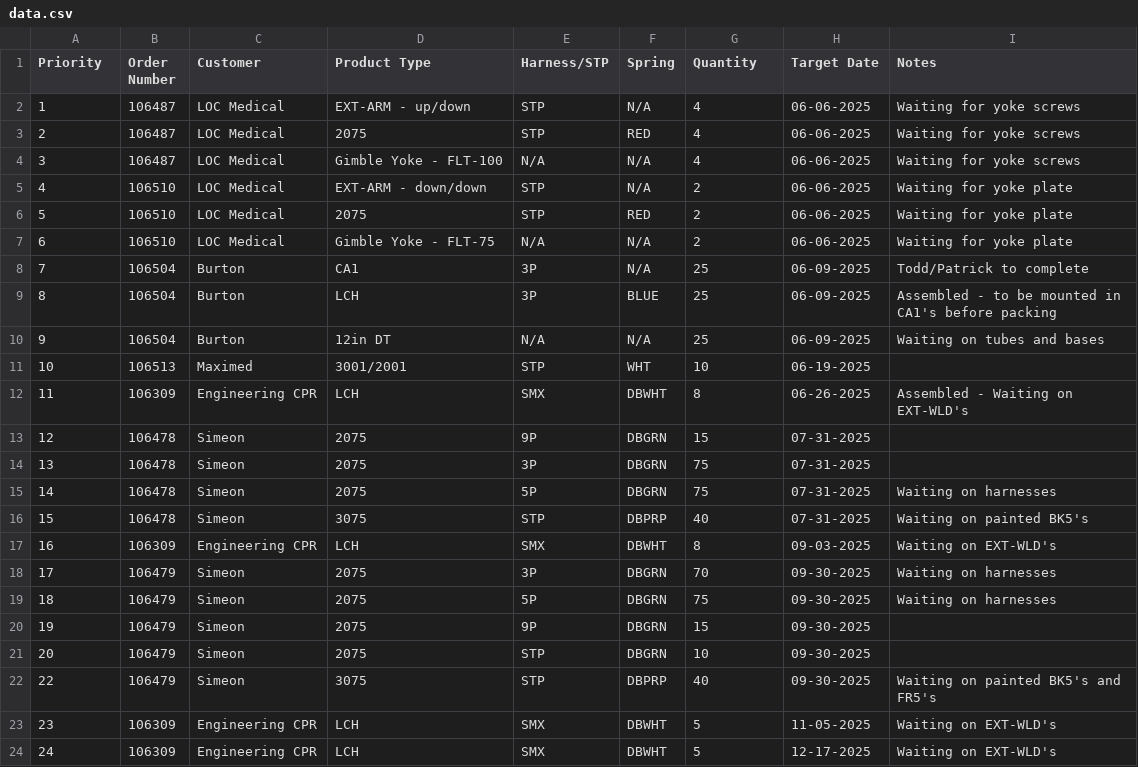
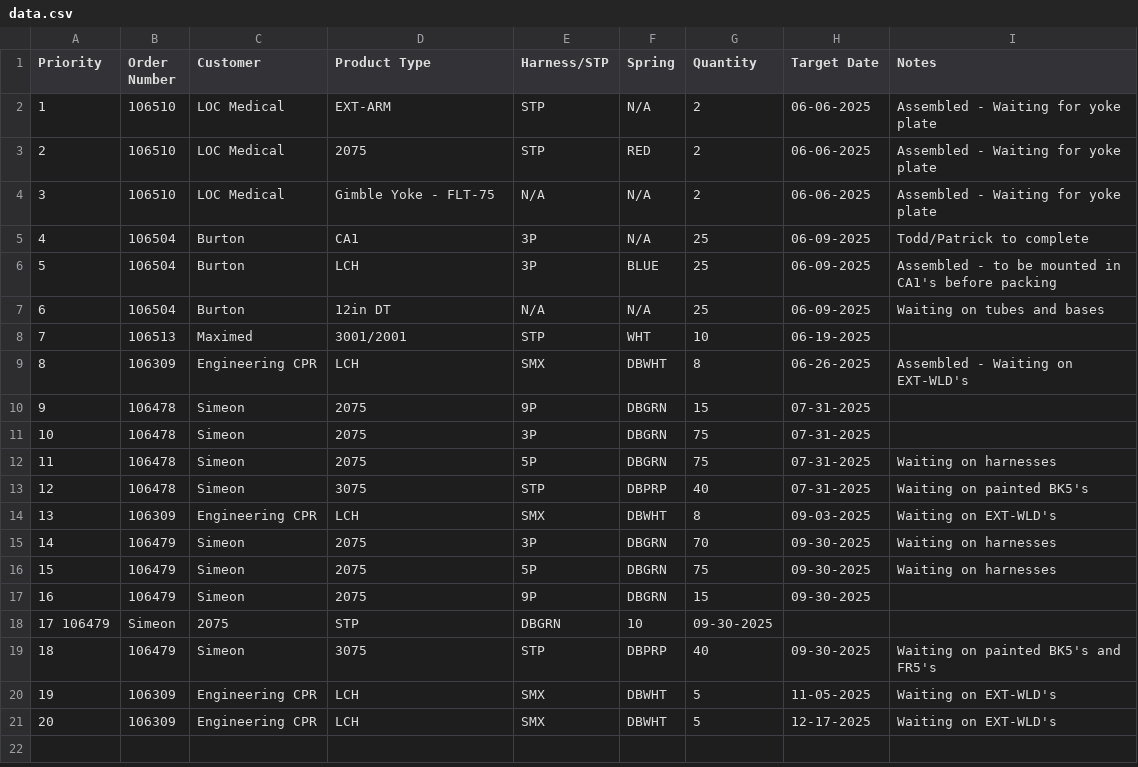
Before and after one commit to patrickaguilera/production-display, a CSV file: data/data.csv, drawn as a sheet.

Commit message:
Update data.csv

```diff
--- a/data/data.csv
+++ b/data/data.csv
@@ -1,24 +1,21 @@
 Priority, Order Number, Customer, Product Type, Harness/STP, Spring, Quantity, Target Date, Notes
-1, 106487, LOC Medical, EXT-ARM - up/down, STP, N/A, 4, 06-06-2025, Waiting for yoke screws
-2, 106487, LOC Medical, 2075, STP, RED, 4, 06-06-2025,  Waiting for yoke screws
-3, 106487, LOC Medical, Gimble Yoke - FLT-100, N/A, N/A, 4, 06-06-2025,  Waiting for yoke screws
-4, 106510, LOC Medical, EXT-ARM - down/down, STP, N/A, 2, 06-06-2025,  Waiting for yoke plate
-5, 106510, LOC Medical, 2075, STP, RED, 2, 06-06-2025,  Waiting for yoke plate
-6, 106510, LOC Medical, Gimble Yoke - FLT-75, N/A, N/A, 2, 06-06-2025,  Waiting for yoke plate
-7, 106504, Burton, CA1, 3P, N/A, 25, 06-09-2025, Todd/Patrick to complete
-8, 106504, Burton, LCH, 3P, BLUE, 25, 06-09-2025, Assembled - to be mounted in CA1's before packing
-9, 106504, Burton, 12in DT, N/A, N/A, 25, 06-09-2025, Waiting on tubes and bases
-10, 106513, Maximed, 3001/2001, STP, WHT, 10, 06-19-2025,
-11, 106309, Engineering CPR, LCH, SMX, DBWHT, 8, 06-26-2025, Assembled - Waiting on EXT-WLD's
-12, 106478, Simeon, 2075, 9P, DBGRN, 15, 07-31-2025,
-13, 106478, Simeon, 2075, 3P, DBGRN, 75, 07-31-2025,
-14, 106478, Simeon, 2075, 5P, DBGRN, 75, 07-31-2025, Waiting on harnesses
-15, 106478, Simeon, 3075, STP, DBPRP, 40, 07-31-2025, Waiting on painted BK5's
-16, 106309, Engineering CPR, LCH, SMX, DBWHT, 8, 09-03-2025, Waiting on EXT-WLD's
-17, 106479, Simeon, 2075, 3P, DBGRN, 70, 09-30-2025, Waiting on harnesses
-18, 106479, Simeon, 2075, 5P, DBGRN, 75, 09-30-2025, Waiting on harnesses
-19, 106479, Simeon, 2075, 9P, DBGRN, 15, 09-30-2025,
-20, 106479, Simeon, 2075, STP, DBGRN, 10, 09-30-2025,
-22, 106479, Simeon, 3075, STP, DBPRP, 40, 09-30-2025, Waiting on painted BK5's and FR5's
-23, 106309, Engineering CPR, LCH, SMX, DBWHT, 5, 11-05-2025, Waiting on EXT-WLD's
-24, 106309, Engineering CPR, LCH, SMX, DBWHT, 5, 12-17-2025, Waiting on EXT-WLD's
+1, 106510, LOC Medical, EXT-ARM, STP, N/A, 2, 06-06-2025,  Assembled - Waiting for yoke plate
+2, 106510, LOC Medical, 2075, STP, RED, 2, 06-06-2025,  Assembled - Waiting for yoke plate
+3, 106510, LOC Medical, Gimble Yoke - FLT-75, N/A, N/A, 2, 06-06-2025,  Assembled - Waiting for yoke plate
+4, 106504, Burton, CA1, 3P, N/A, 25, 06-09-2025, Todd/Patrick to complete
+5, 106504, Burton, LCH, 3P, BLUE, 25, 06-09-2025, Assembled - to be mounted in CA1's before packing
+6, 106504, Burton, 12in DT, N/A, N/A, 25, 06-09-2025, Waiting on tubes and bases
+7, 106513, Maximed, 3001/2001, STP, WHT, 10, 06-19-2025,
+8, 106309, Engineering CPR, LCH, SMX, DBWHT, 8, 06-26-2025, Assembled - Waiting on EXT-WLD's
+9, 106478, Simeon, 2075, 9P, DBGRN, 15, 07-31-2025,
+10, 106478, Simeon, 2075, 3P, DBGRN, 75, 07-31-2025,
+11, 106478, Simeon, 2075, 5P, DBGRN, 75, 07-31-2025, Waiting on harnesses
+12, 106478, Simeon, 3075, STP, DBPRP, 40, 07-31-2025, Waiting on painted BK5's
+13, 106309, Engineering CPR, LCH, SMX, DBWHT, 8, 09-03-2025, Waiting on EXT-WLD's
+14, 106479, Simeon, 2075, 3P, DBGRN, 70, 09-30-2025, Waiting on harnesses
+15, 106479, Simeon, 2075, 5P, DBGRN, 75, 09-30-2025, Waiting on harnesses
+16, 106479, Simeon, 2075, 9P, DBGRN, 15, 09-30-2025,
+17 106479, Simeon, 2075, STP, DBGRN, 10, 09-30-2025,
+18, 106479, Simeon, 3075, STP, DBPRP, 40, 09-30-2025, Waiting on painted BK5's and FR5's
+19, 106309, Engineering CPR, LCH, SMX, DBWHT, 5, 11-05-2025, Waiting on EXT-WLD's
+20, 106309, Engineering CPR, LCH, SMX, DBWHT, 5, 12-17-2025, Waiting on EXT-WLD's
```
